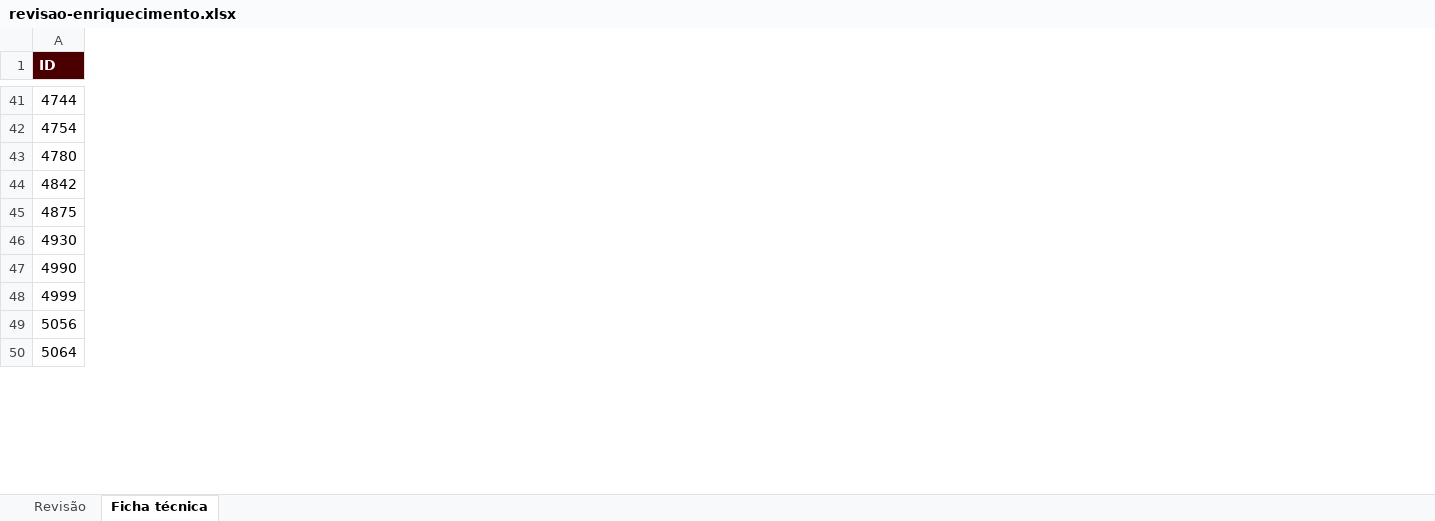
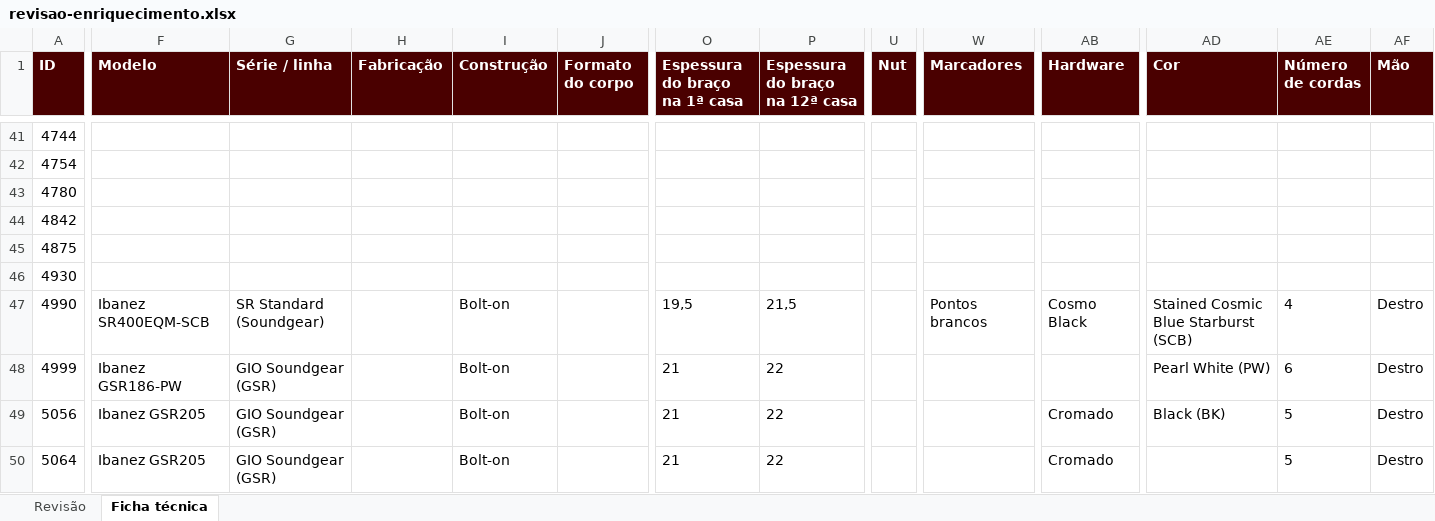
Before and after one commit to augustosilvap-ops/playtimeguitarshop, an Excel workbook: importacao/saida/revisao-enriquecimento.xlsx, sheet Ficha técnica, drawn as a sheet; only a part is shown, gaps mark what is left out; values as stored, in another font and other column widths than the file's, no borders; the diff covers the shown part only; the diff names each change by its address in the sheet, - before the commit and + after, or states it on an @@ line.

```diff
--- a/importacao/saida/revisao-enriquecimento.xlsx (sheet Ficha técnica)
+++ b/importacao/saida/revisao-enriquecimento.xlsx (sheet Ficha técnica)
+column F (Modelo), rows 47-50: Ibanez SR400EQM-SCB | Ibanez GSR186-PW | Ibanez GSR205 | Ibanez GSR205
+column G (Série / linha), rows 47-50: SR Standard (Soundgear) | GIO Soundgear (GSR) | GIO Soundgear (GSR) | GIO Soundgear (GSR)
+column H (Fabricação), empty
+column I (Construção), rows 47-50: all Bolt-on
+column J (Formato do corpo), empty
+column O (Espessura do braço na 1ª casa), rows 47-50: 19,5 | 21 | 21 | 21
+column P (Espessura do braço na 12ª casa), rows 47-50: 21,5 | 22 | 22 | 22
+column U (Nut), empty
+column W (Marcadores), row 47: Pontos brancos
+column AB (Hardware), rows 47-50: Cosmo Black |  | Cromado | Cromado
+column AD (Cor), rows 47-49: Stained Cosmic Blue Starburst (SCB) | Pearl White (PW) | Black (BK)
+column AE (Número de cordas), rows 47-50: 4 | 6 | 5 | 5
+column AF (Mão), rows 47-50: all Destro
```
Also changed, not shown: 20 added columns and 703 edited cells elsewhere in this sheet, sheet Revisão, 2 other files.
